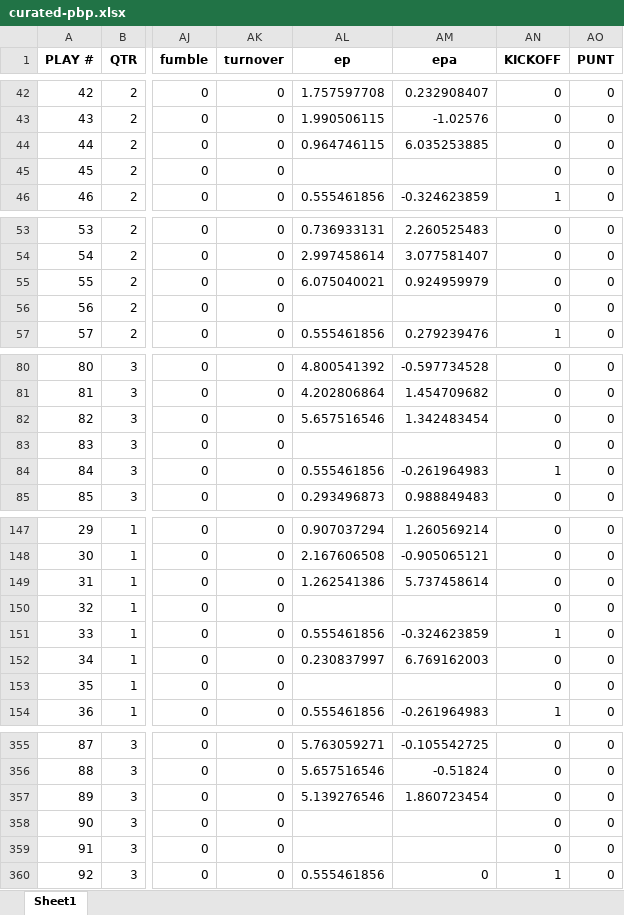
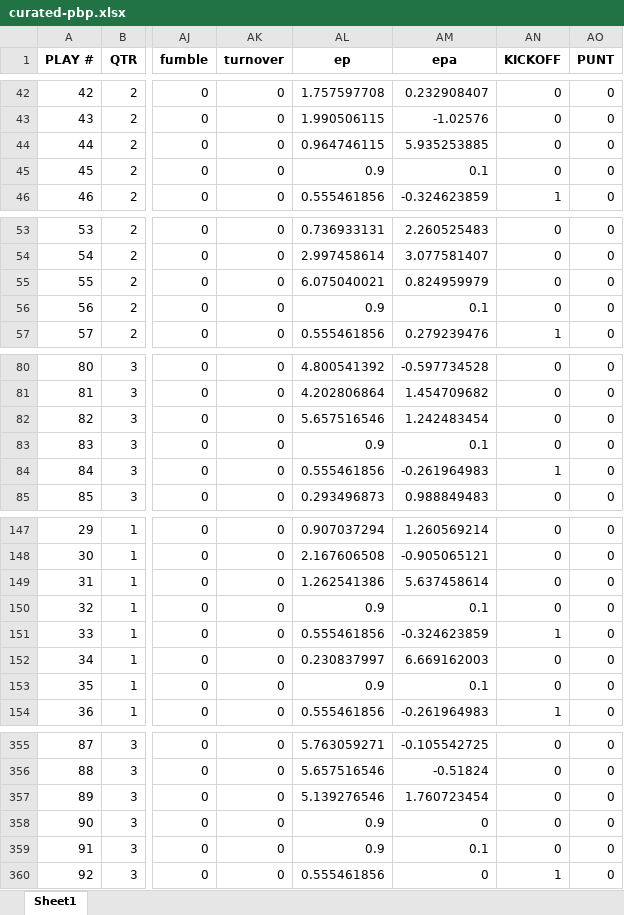
Before and after one commit to zcalvert29/Dowling-Football, an Excel workbook: curated-pbp.xlsx, sheet Sheet1, drawn as a sheet; only a part is shown, gaps mark what is left out; values as stored, in another font and other column widths than the file's, no borders; the diff covers the shown part only; the diff names each change by its address in the sheet, - before the commit and + after, or states it on an @@ line.

Commit message:
Update Expected Points for Special Teams

```diff
--- a/curated-pbp.xlsx (sheet Sheet1)
+++ b/curated-pbp.xlsx (sheet Sheet1)
-AM44 (epa): 6.035253885
+AM44 (epa): 5.935253885
-AL45 (ep): (empty)
+AL45 (ep): 0.9
-AM45 (epa): (empty)
+AM45 (epa): 0.1
-AM55 (epa): 0.924959979
+AM55 (epa): 0.824959979
-AL56 (ep): (empty)
+AL56 (ep): 0.9
-AM56 (epa): (empty)
+AM56 (epa): 0.1
-AM82 (epa): 1.342483454
+AM82 (epa): 1.242483454
-AL83 (ep): (empty)
+AL83 (ep): 0.9
-AM83 (epa): (empty)
+AM83 (epa): 0.1
-AM149 (epa): 5.737458614
+AM149 (epa): 5.637458614
-AL150 (ep): (empty)
+AL150 (ep): 0.9
-AM150 (epa): (empty)
+AM150 (epa): 0.1
-AM152 (epa): 6.769162003
+AM152 (epa): 6.669162003
-AL153 (ep): (empty)
+AL153 (ep): 0.9
-AM153 (epa): (empty)
+AM153 (epa): 0.1
-AM357 (epa): 1.860723454
+AM357 (epa): 1.760723454
-AL358:AL359 (ep): (empty)
+AL358:AL359 (ep): 0.9
-AM358 (epa): (empty)
+AM358 (epa): 0
-AM359 (epa): (empty)
+AM359 (epa): 0.1
```
Also changed, not shown: 52 edited cells elsewhere in this sheet, 1 other file.
